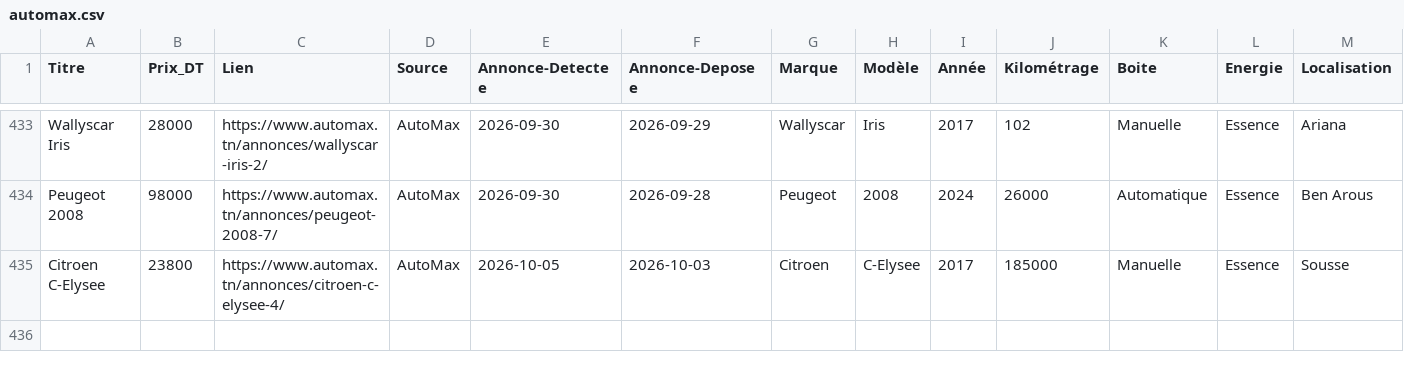
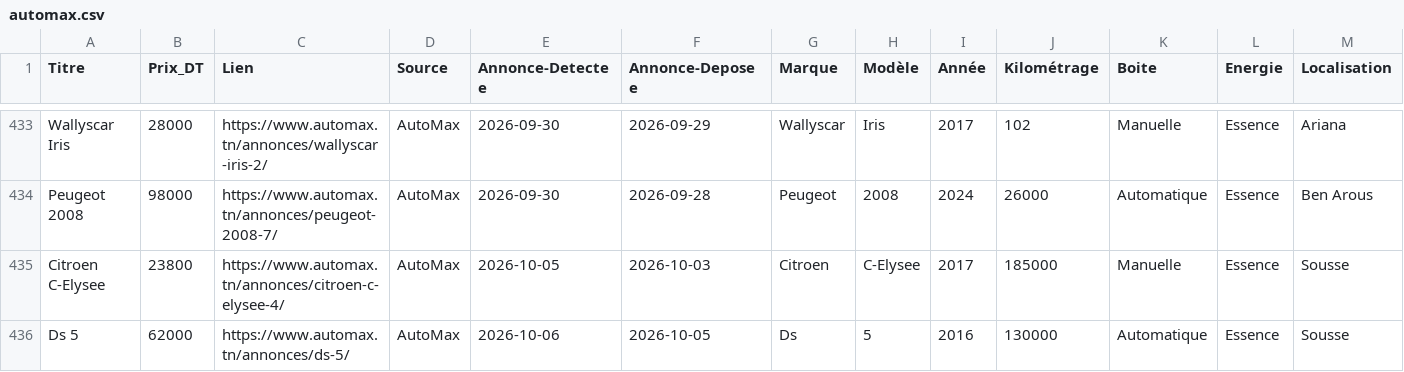
Before and after one commit to iheb-bibani/AutoDeal-Tunisie, a CSV file: data/raw/automax.csv, drawn as a sheet; only a part is shown, gaps mark what is left out; rows hold the shown columns only; the diff names each change by its address in the sheet, - before the commit and + after, or states it on an @@ line.

```diff
--- a/data/raw/automax.csv
+++ b/data/raw/automax.csv
+row 436: Ds 5 | 62000 | https://www.automax.tn/annonces/ds-5/ | AutoMax | 2026-10-06 | 2026-10-05 | Ds | 5 | 2016 | 130000 | Automatique | Essence | Sousse
```
Also changed, not shown: 13 other files.
